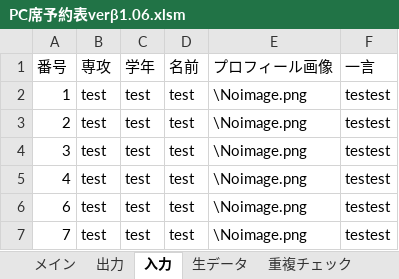
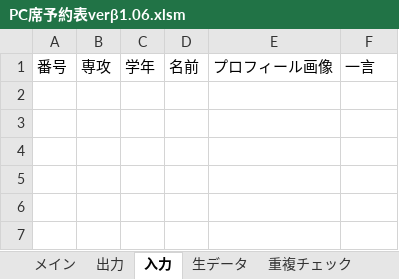
Before and after one commit to Yu0727Harada/xlAres, an Excel workbook: bin/PC席予約表verβ1.06.xlsm, sheet 入力, drawn as a sheet; values as stored, in another font and other column widths than the file's, no borders; charts and pictures not drawn; the diff names each change by its address in the sheet, - before the commit and + after, or states it on an @@ line.

```diff
--- a/bin/PC席予約表verβ1.06.xlsm (sheet 入力)
+++ b/bin/PC席予約表verβ1.06.xlsm (sheet 入力)
-row 2: 1 | test | test | test | \Noimage.png | testest
-row 3: 2 | test | test | test | \Noimage.png | testest
-row 4: 3 | test | test | test | \Noimage.png | testest
-row 5: 4 | test | test | test | \Noimage.png | testest
-row 6: 6 | test | test | test | \Noimage.png | testest
-row 7: 7 | test | test | test | \Noimage.png | testest
```
Also changed, not shown: sheet 生データ, sheet シフト表, sheet メイン, sheet 重複チェック, sheet 出力, formulas that keep their value, hidden cells, charts or pictures, 36 other files.
